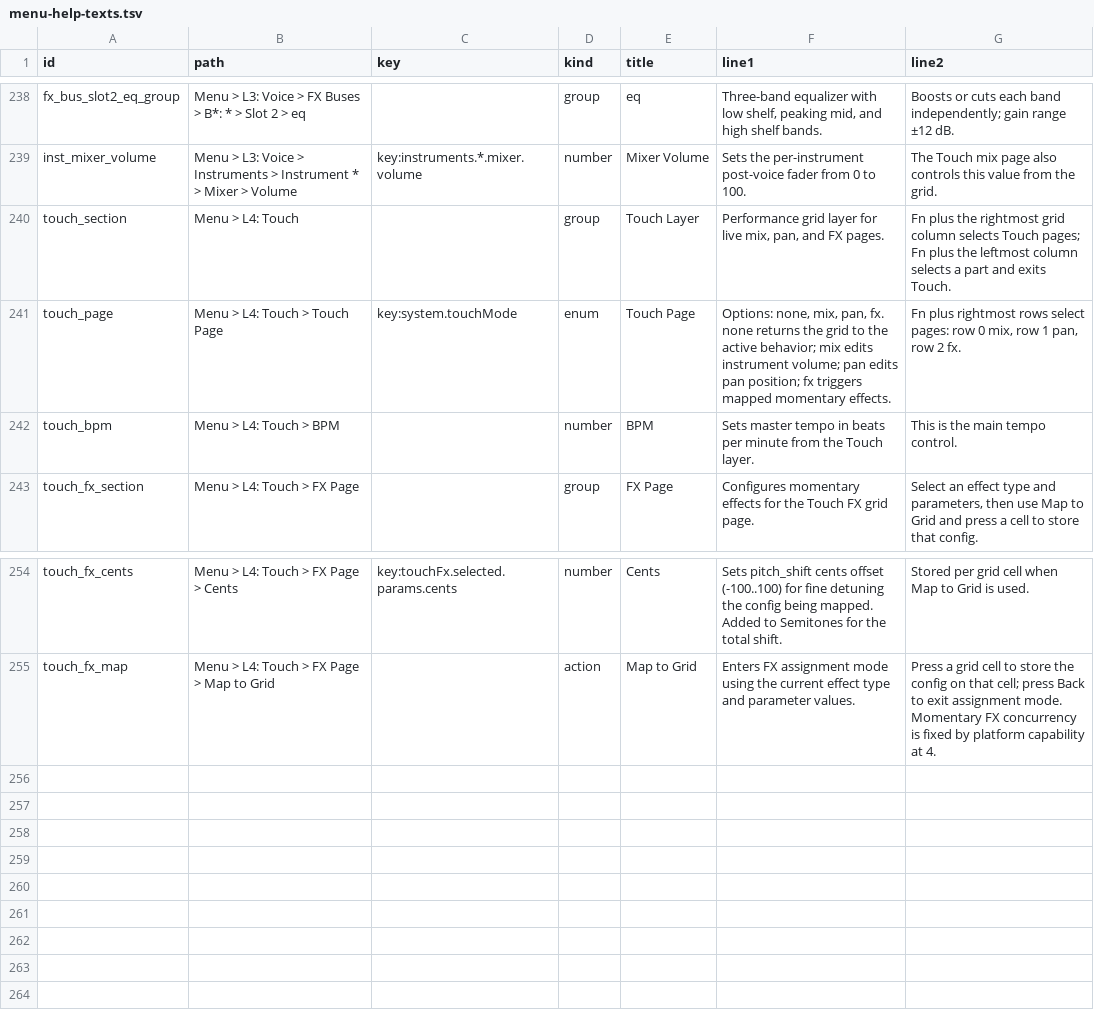
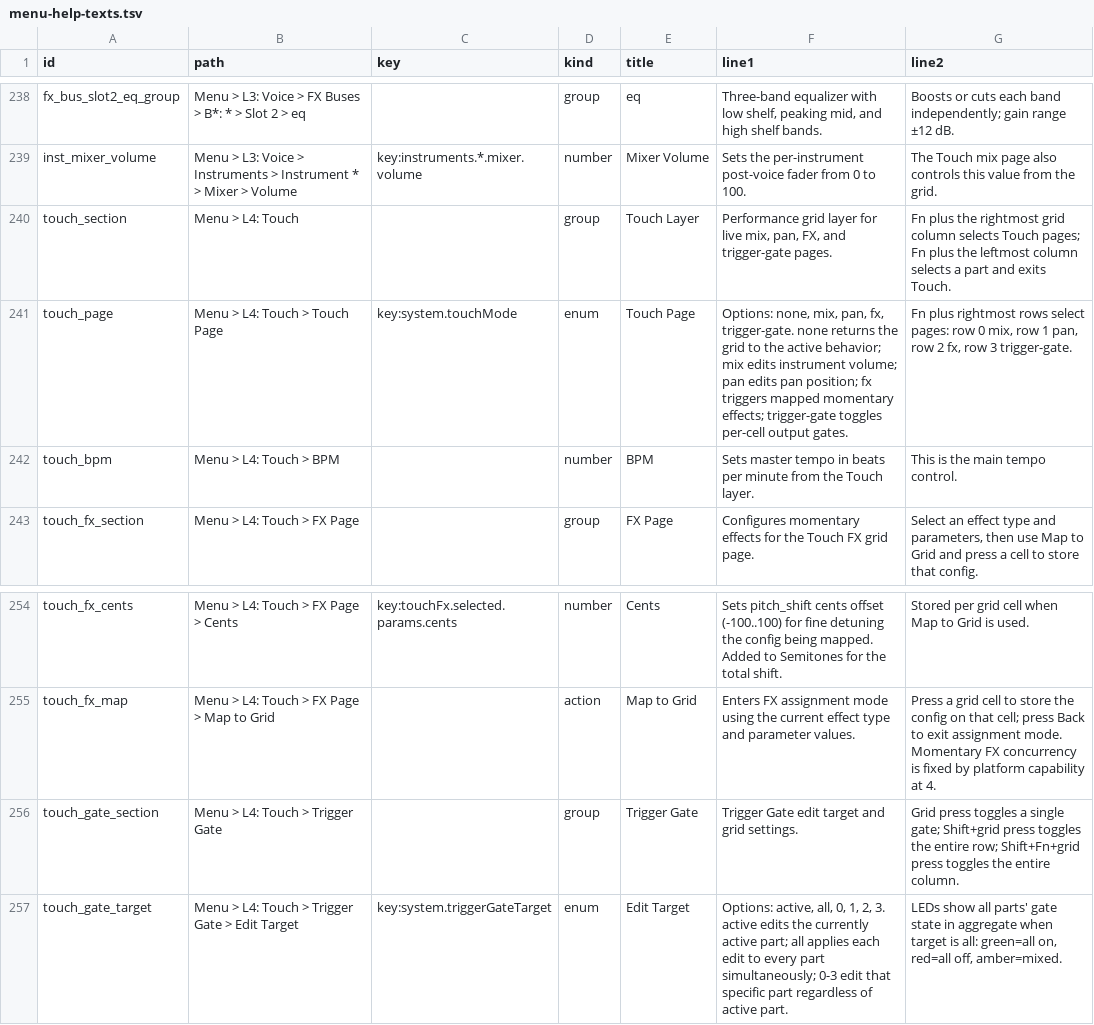
Before and after one commit to nexxyz/cellSymphony, a TSV file: packages/platform-core/resources/menu-help-texts.tsv, drawn as a sheet; only a part is shown, gaps mark what is left out.

Commit message:
Merge: combined modifier, sample browser, touch page, auto-map prefix fixes
- Combined modifier: FN+SHIFT gating and LED rendering
- Sample browser: fix instrument path regex, remove loading flag, add tests
- Touch page: fix row selection, add FX momentary mode
- Auto-map: fix prefix display when cursor highlights a subgroup
- Keyboard adapter: edge handling improvements
- Clean up scratch/debug files

```diff
--- a/packages/platform-core/resources/menu-help-texts.tsv
+++ b/packages/platform-core/resources/menu-help-texts.tsv
@@ -239,4 +239,4 @@ fx_bus_slot2_eq_group	Menu > L3: Voice > FX Buses > B*: * > Slot 2 > eq		group	e
 inst_mixer_volume	Menu > L3: Voice > Instruments > Instrument * > Mixer > Volume	key:instruments.*.mixer.volume	number	Mixer Volume	Sets the per-instrument post-voice fader from 0 to 100.	The Touch mix page also controls this value from the grid.
-touch_section	Menu > L4: Touch		group	Touch Layer	Performance grid layer for live mix, pan, and FX pages.	Fn plus the rightmost grid column selects Touch pages; Fn plus the leftmost column selects a part and exits Touch.
-touch_page	Menu > L4: Touch > Touch Page	key:system.touchMode	enum	Touch Page	Options: none, mix, pan, fx. none returns the grid to the active behavior; mix edits instrument volume; pan edits pan position; fx triggers mapped momentary effects.	Fn plus rightmost rows select pages: row 0 mix, row 1 pan, row 2 fx.
+touch_section	Menu > L4: Touch		group	Touch Layer	Performance grid layer for live mix, pan, FX, and trigger-gate pages.	Fn plus the rightmost grid column selects Touch pages; Fn plus the leftmost column selects a part and exits Touch.
+touch_page	Menu > L4: Touch > Touch Page	key:system.touchMode	enum	Touch Page	Options: none, mix, pan, fx, trigger-gate. none returns the grid to the active behavior; mix edits instrument volume; pan edits pan position; fx triggers mapped momentary effects; trigger-gate toggles per-cell output gates.	Fn plus rightmost rows select pages: row 0 mix, row 1 pan, row 2 fx, row 3 trigger-gate.
 touch_bpm	Menu > L4: Touch > BPM		number	BPM	Sets master tempo in beats per minute from the Touch layer.	This is the main tempo control.
@@ -255 +255,3 @@ touch_fx_cents	Menu > L4: Touch > FX Page > Cents	key:touchFx.selected.params.ce
 touch_fx_map	Menu > L4: Touch > FX Page > Map to Grid		action	Map to Grid	Enters FX assignment mode using the current effect type and parameter values.	Press a grid cell to store the config on that cell; press Back to exit assignment mode. Momentary FX concurrency is fixed by platform capability at 4.
+touch_gate_section	Menu > L4: Touch > Trigger Gate		group	Trigger Gate	Trigger Gate edit target and grid settings.	Grid press toggles a single gate; Shift+grid press toggles the entire row; Shift+Fn+grid press toggles the entire column.
+touch_gate_target	Menu > L4: Touch > Trigger Gate > Edit Target	key:system.triggerGateTarget	enum	Edit Target	Options: active, all, 0, 1, 2, 3. active edits the currently active part; all applies each edit to every part simultaneously; 0-3 edit that specific part regardless of active part.	LEDs show all parts' gate state in aggregate when target is all: green=all on, red=all off, amber=mixed.
```
Also changed, not shown: 38 other files.
